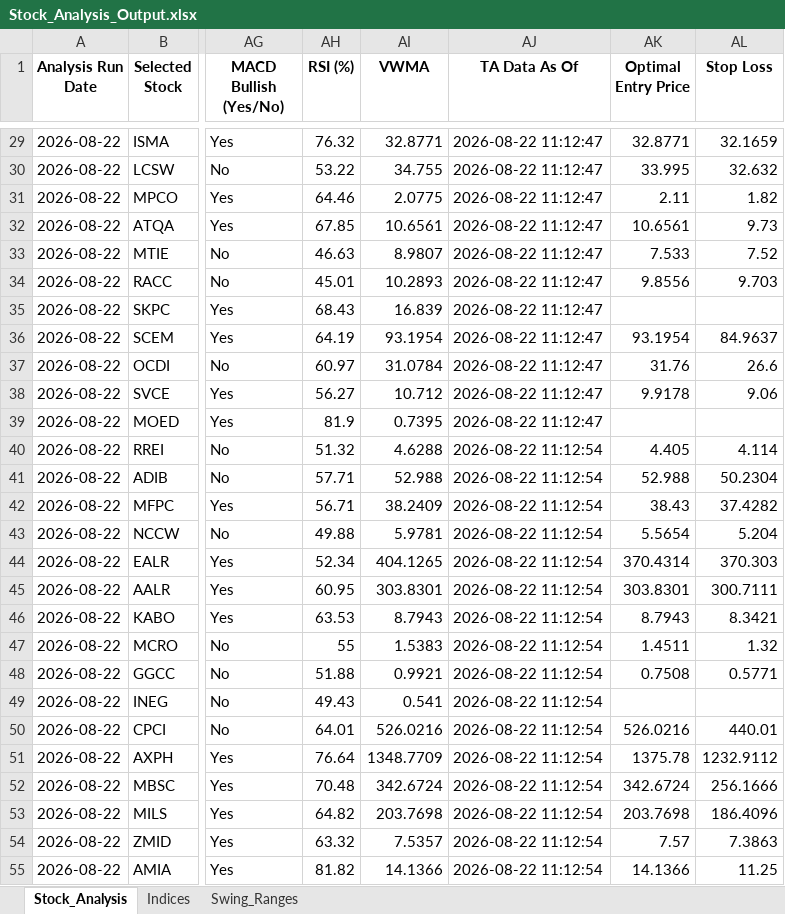
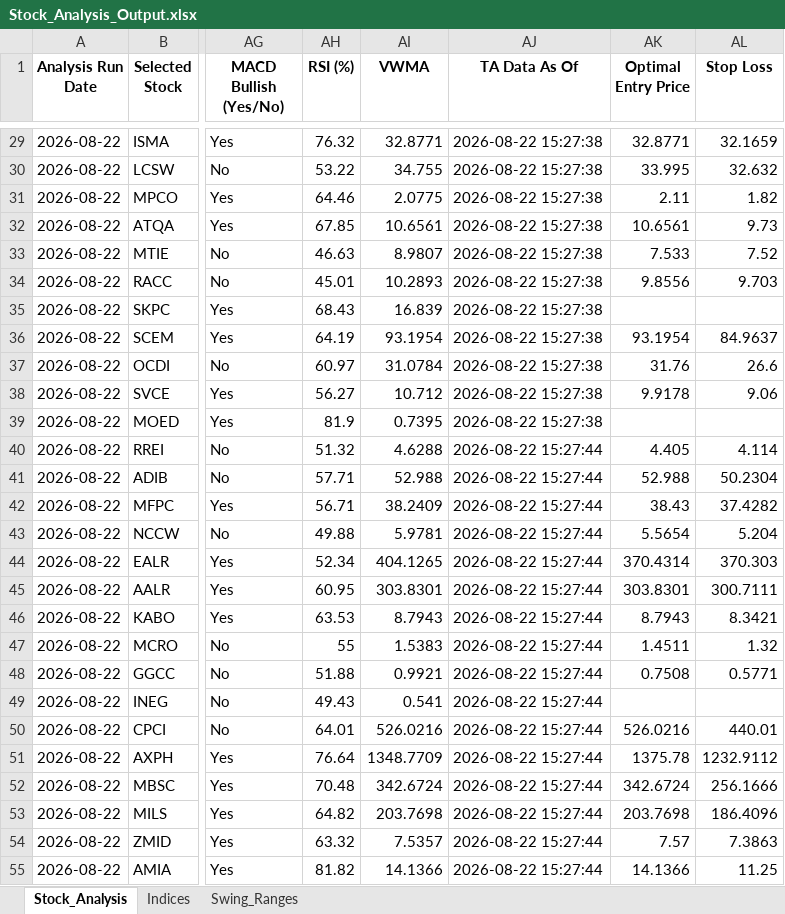
Before and after one commit to ARa2of/egx-stock-analysis, an Excel workbook: Stock_Analysis_Output.xlsx, sheet Stock_Analysis, drawn as a sheet; only a part is shown, gaps mark what is left out; values as stored, in another font and other column widths than the file's, no borders; the diff covers the shown part only; the diff names each change by its address in the sheet, - before the commit and + after, or states it on an @@ line.

```diff
--- a/Stock_Analysis_Output.xlsx (sheet Stock_Analysis)
+++ b/Stock_Analysis_Output.xlsx (sheet Stock_Analysis)
-AJ29:AJ39 (TA Data As Of): 2026-08-22 11:12:47
+AJ29:AJ39 (TA Data As Of): 2026-08-22 15:27:38
-AJ40:AJ55 (TA Data As Of): 2026-08-22 11:12:54
+AJ40:AJ55 (TA Data As Of): 2026-08-22 15:27:44
```
Also changed, not shown: 38 edited cells elsewhere in this sheet, sheet Indices.
